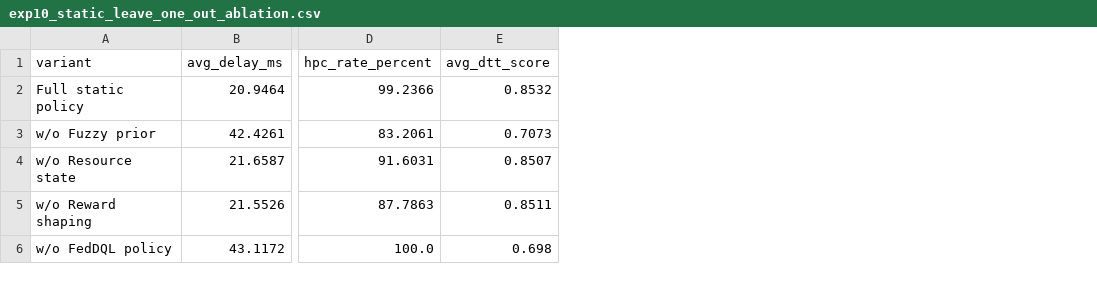
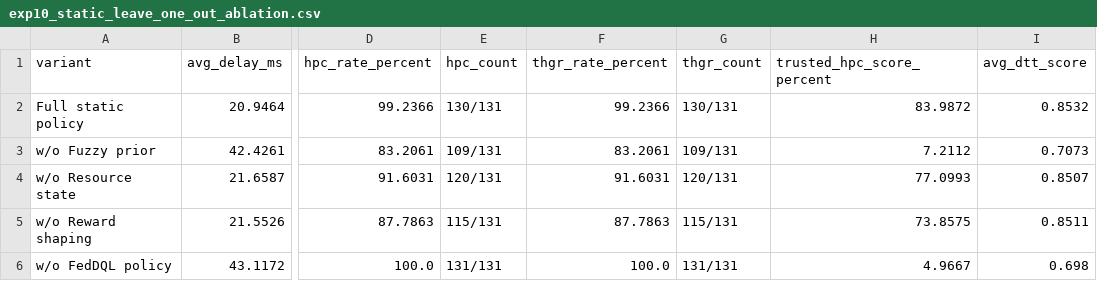
Before and after one commit to why989/dt-feddql-experiments, a CSV file: outputs/exp10_static_leave_one_out_ablation.csv, drawn as a sheet; only a part is shown, gaps mark what is left out; the diff names each change by its address in the sheet, - before the commit and + after, or states it on an @@ line.

```diff
--- a/outputs/exp10_static_leave_one_out_ablation.csv
+++ b/outputs/exp10_static_leave_one_out_ablation.csv
+column E (hpc_count), rows 2-6: 130/131 | 109/131 | 120/131 | 115/131 | 131/131
+column F (thgr_rate_percent), rows 2-6: 99.2366 | 83.2061 | 91.6031 | 87.7863 | 100.0
+column G (thgr_count), rows 2-6: 130/131 | 109/131 | 120/131 | 115/131 | 131/131
+column H (trusted_hpc_score_percent), rows 2-6: 83.9872 | 7.2112 | 77.0993 | 73.8575 | 4.9667
```
Also changed, not shown: outputs/exp19_complete_baseline_comparison.csv, outputs/table_static_leave_one_out_for_latex.csv, 3 other files.
